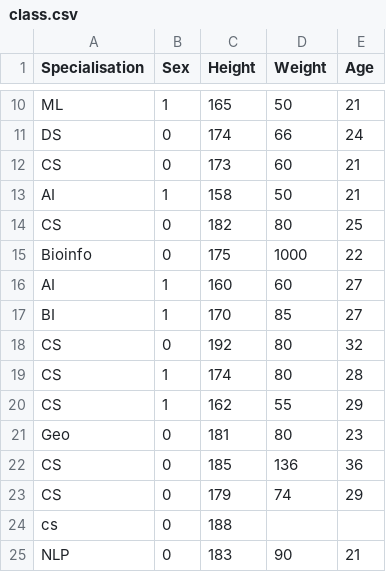
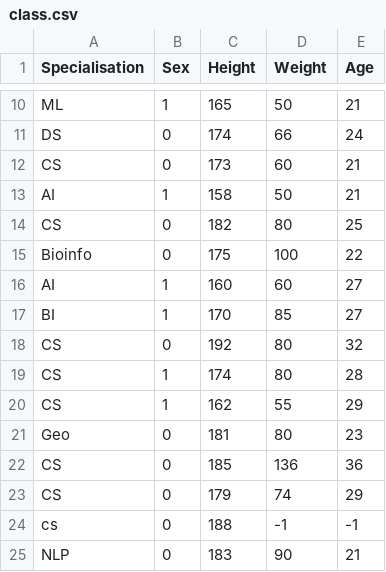
Before and after one commit to olethrosdc/machine-learning-neuch, a CSV file: MSc/data/class.csv, drawn as a sheet; only a part is shown, gaps mark what is left out; the diff names each change by its address in the sheet, - before the commit and + after, or states it on an @@ line.

```diff
--- a/MSc/data/class.csv
+++ b/MSc/data/class.csv
-D15 (Weight): 1000
+D15 (Weight): 100
-D24 (Weight): (empty)
+D24 (Weight): -1
-E24 (Age): (empty)
+E24 (Age): -1
```
Also changed, not shown: 3 other files.
